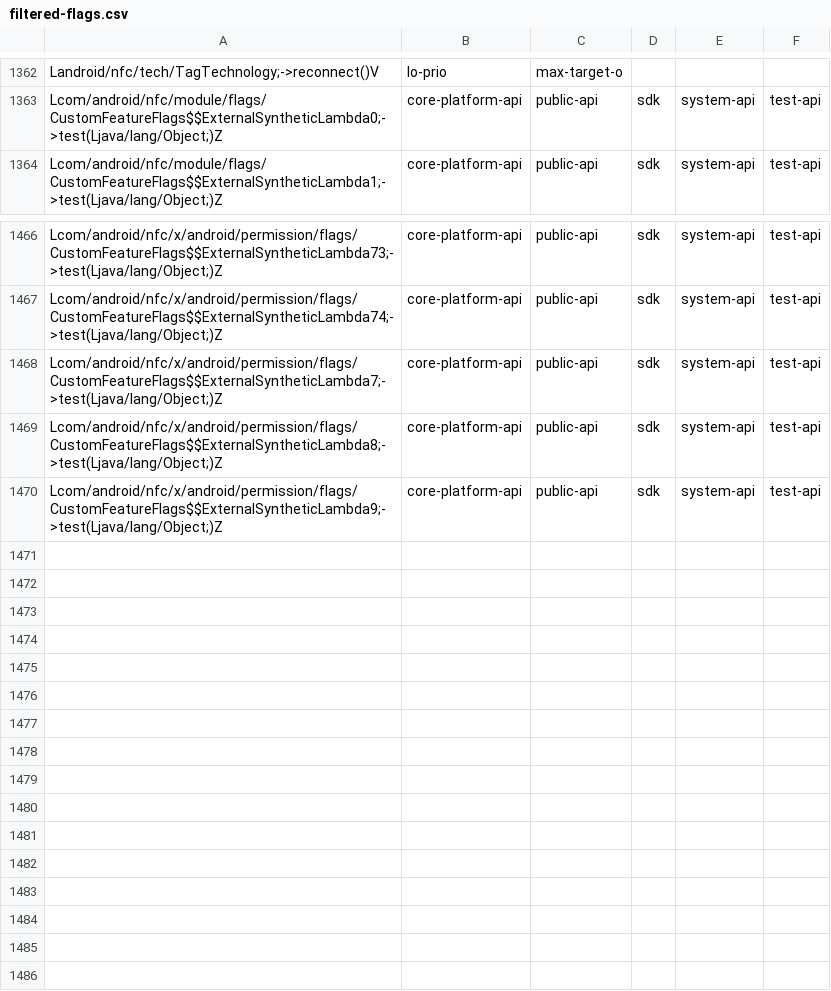
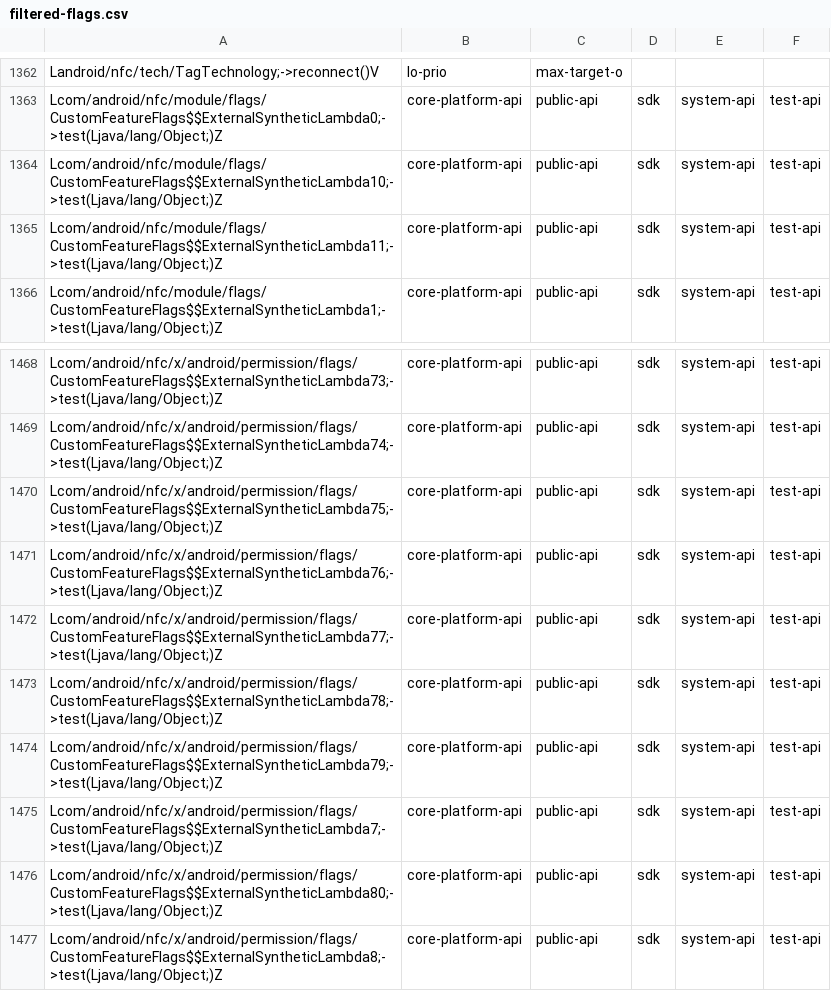
Before and after one commit to CodeLinaro-mirror/la_platform_prebuilts_module_sdk_Nfc, a CSV file: current/hiddenapi/filtered-flags.csv, drawn as a sheet; only a part is shown, gaps mark what is left out; the shorter side is filled out with more unchanged rows.

Commit message:
Update Nfc SDK to train 14416817
Compatible module: NfcPrebuilt
Package: com.google.android.go.nfcservices
Version: 361335000
Package: com.google.android.nfcservices
Version: 361335000

Bug: 455933795
Change-Id: I8d45a644f92bd2b101f0e9b25a3a3af242854e2b

```diff
--- a/current/hiddenapi/filtered-flags.csv
+++ b/current/hiddenapi/filtered-flags.csv
@@ -1363,2 +1363,4 @@ Landroid/nfc/tech/TagTechnology;->reconnect()V,lo-prio,max-target-o
 Lcom/android/nfc/module/flags/CustomFeatureFlags$$ExternalSyntheticLambda0;->test(Ljava/lang/Object;)Z,core-platform-api,public-api,sdk,system-api,test-api
+Lcom/android/nfc/module/flags/CustomFeatureFlags$$ExternalSyntheticLambda10;->test(Ljava/lang/Object;)Z,core-platform-api,public-api,sdk,system-api,test-api
+Lcom/android/nfc/module/flags/CustomFeatureFlags$$ExternalSyntheticLambda11;->test(Ljava/lang/Object;)Z,core-platform-api,public-api,sdk,system-api,test-api
 Lcom/android/nfc/module/flags/CustomFeatureFlags$$ExternalSyntheticLambda1;->test(Ljava/lang/Object;)Z,core-platform-api,public-api,sdk,system-api,test-api
@@ -1467,3 +1469,9 @@ Lcom/android/nfc/x/android/permission/flags/CustomFeatureFlags$$ExternalSyntheti
 Lcom/android/nfc/x/android/permission/flags/CustomFeatureFlags$$ExternalSyntheticLambda74;->test(Ljava/lang/Object;)Z,core-platform-api,public-api,sdk,system-api,test-api
+Lcom/android/nfc/x/android/permission/flags/CustomFeatureFlags$$ExternalSyntheticLambda75;->test(Ljava/lang/Object;)Z,core-platform-api,public-api,sdk,system-api,test-api
+Lcom/android/nfc/x/android/permission/flags/CustomFeatureFlags$$ExternalSyntheticLambda76;->test(Ljava/lang/Object;)Z,core-platform-api,public-api,sdk,system-api,test-api
+Lcom/android/nfc/x/android/permission/flags/CustomFeatureFlags$$ExternalSyntheticLambda77;->test(Ljava/lang/Object;)Z,core-platform-api,public-api,sdk,system-api,test-api
+Lcom/android/nfc/x/android/permission/flags/CustomFeatureFlags$$ExternalSyntheticLambda78;->test(Ljava/lang/Object;)Z,core-platform-api,public-api,sdk,system-api,test-api
+Lcom/android/nfc/x/android/permission/flags/CustomFeatureFlags$$ExternalSyntheticLambda79;->test(Ljava/lang/Object;)Z,core-platform-api,public-api,sdk,system-api,test-api
 Lcom/android/nfc/x/android/permission/flags/CustomFeatureFlags$$ExternalSyntheticLambda7;->test(Ljava/lang/Object;)Z,core-platform-api,public-api,sdk,system-api,test-api
+Lcom/android/nfc/x/android/permission/flags/CustomFeatureFlags$$ExternalSyntheticLambda80;->test(Ljava/lang/Object;)Z,core-platform-api,public-api,sdk,system-api,test-api
 Lcom/android/nfc/x/android/permission/flags/CustomFeatureFlags$$ExternalSyntheticLambda8;->test(Ljava/lang/Object;)Z,core-platform-api,public-api,sdk,system-api,test-api
```
Also changed, not shown: current/hiddenapi/filtered-stub-flags.csv, 7 other files.
